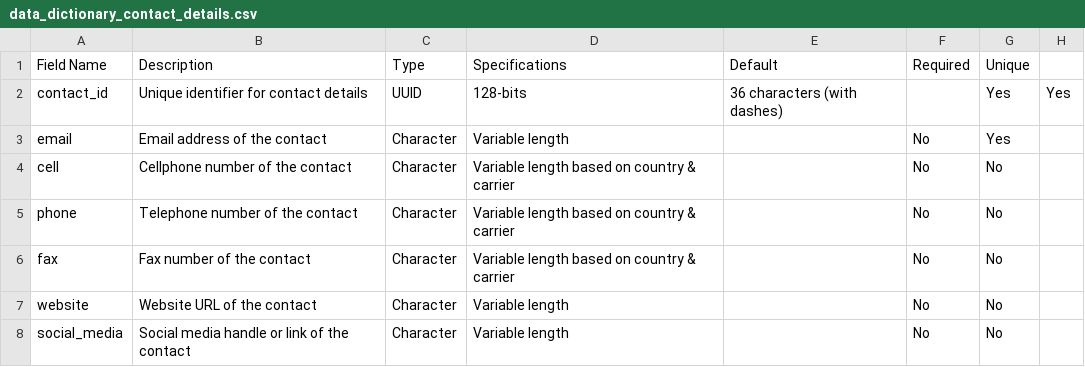
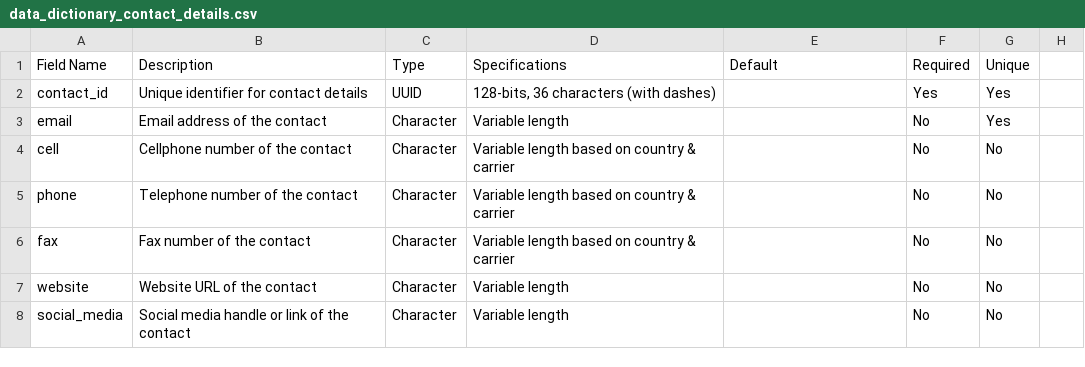
Before and after one commit to dansil03/imbri-healthcare-helpdesk, a CSV file: doc/Data_Dictionary/data_dictionary_contact_details.csv, drawn as a sheet.

Commit message:
Update data_dictionary_contact_details.csv

```diff
--- a/doc/Data_Dictionary/data_dictionary_contact_details.csv
+++ b/doc/Data_Dictionary/data_dictionary_contact_details.csv
@@ -1,3 +1,3 @@
 Field Name,Description,Type,Specifications,Default,Required,Unique
-contact_id,Unique identifier for contact details,UUID,128-bits, 36 characters (with dashes),,Yes,Yes
+contact_id,Unique identifier for contact details,UUID,"128-bits, 36 characters (with dashes)",,Yes,Yes
 email,Email address of the contact,Character,Variable length,,No,Yes
```
